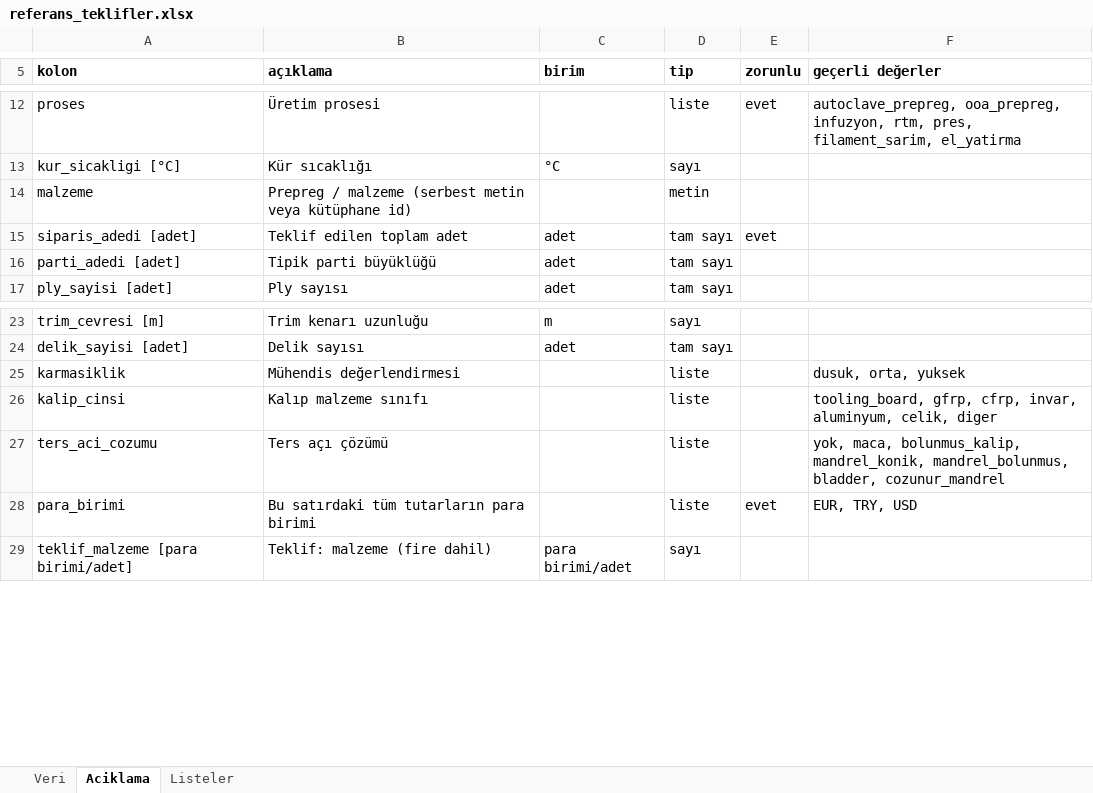
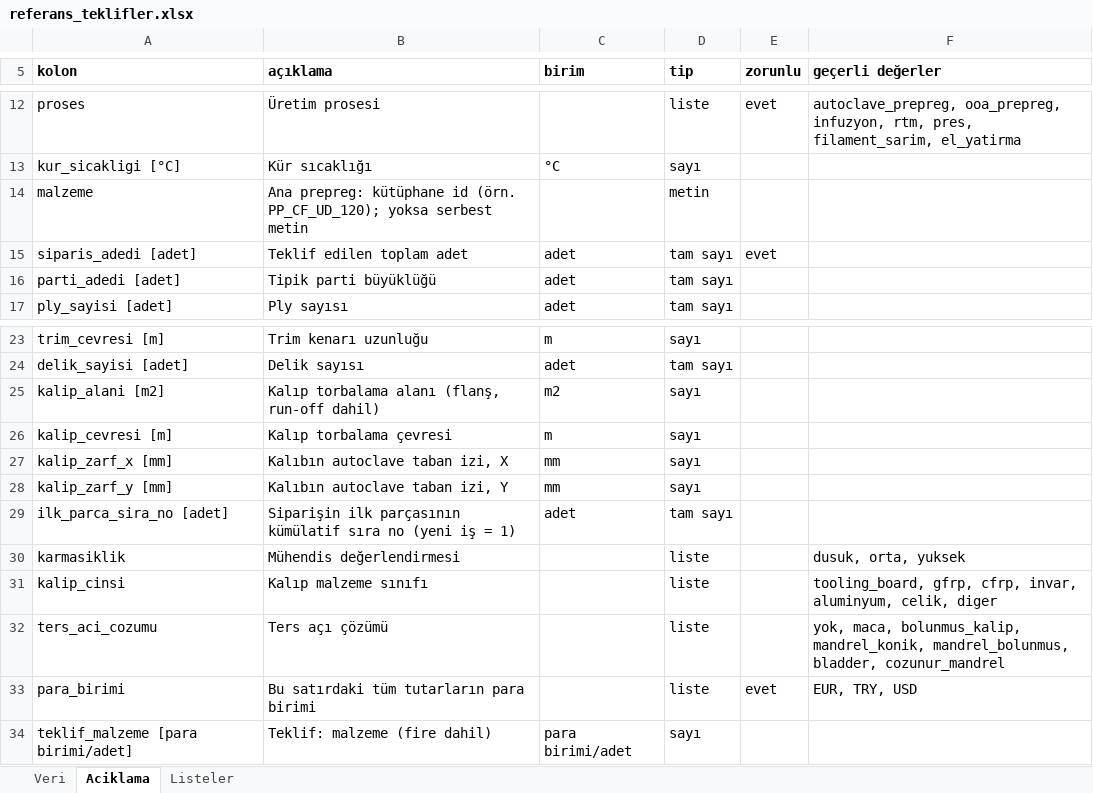
Before and after one commit to hilsst/teklif-sistemi, an Excel workbook: templates/referans_teklifler.xlsx, sheet Aciklama, drawn as a sheet; only a part is shown, gaps mark what is left out; values as stored, in another font and other column widths than the file's, no borders; the diff names each change by its address in the sheet, - before the commit and + after, or states it on an @@ line.

```diff
--- a/templates/referans_teklifler.xlsx (sheet Aciklama)
+++ b/templates/referans_teklifler.xlsx (sheet Aciklama)
-B14 (açıklama): Prepreg / malzeme (serbest metin veya kütüphane id)
+B14 (açıklama): Ana prepreg: kütüphane id (örn. PP_CF_UD_120); yoksa serbest metin
+row 25: kalip_alani [m2] | Kalıp torbalama alanı (flanş, run-off dahil) | m2 | sayı
+row 26: kalip_cevresi [m] | Kalıp torbalama çevresi | m | sayı
+row 27: kalip_zarf_x [mm] | Kalıbın autoclave taban izi, X | mm | sayı
+row 28: kalip_zarf_y [mm] | Kalıbın autoclave taban izi, Y | mm | sayı
+row 29: ilk_parca_sira_no [adet] | Siparişin ilk parçasının kümülatif sıra no (yeni iş = 1) | adet | tam sayı
```
Also changed, not shown: sheet Veri, templates/iscilik_gecmis.xlsx, templates/kalip_gecmis.xlsx, 29 other files.
